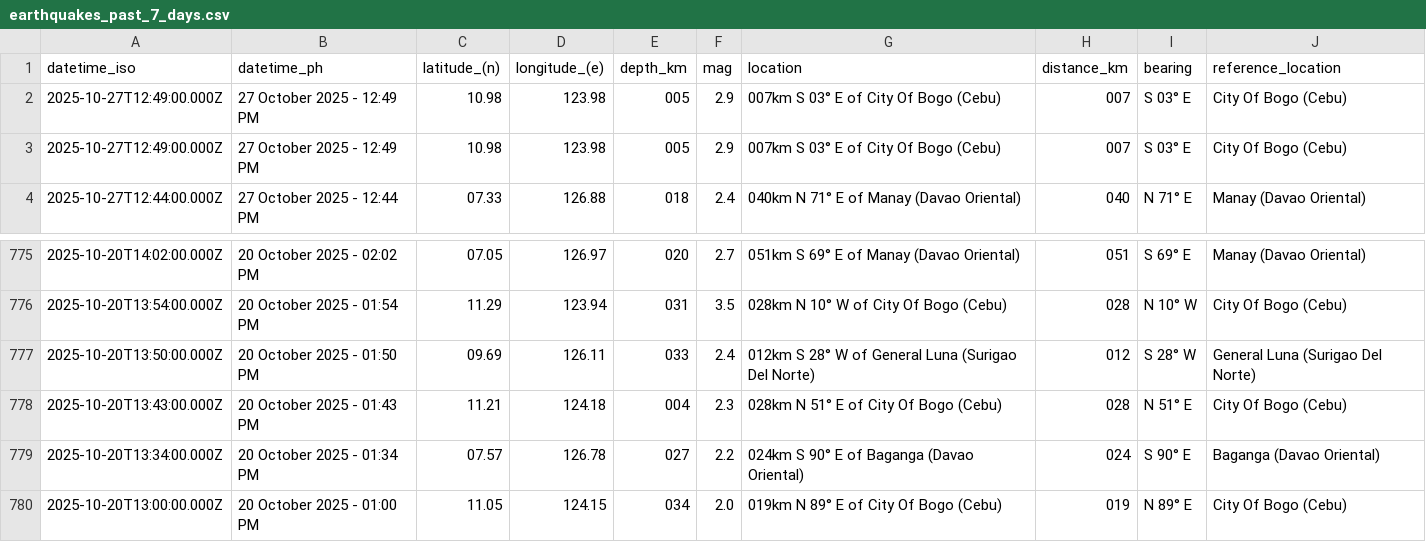
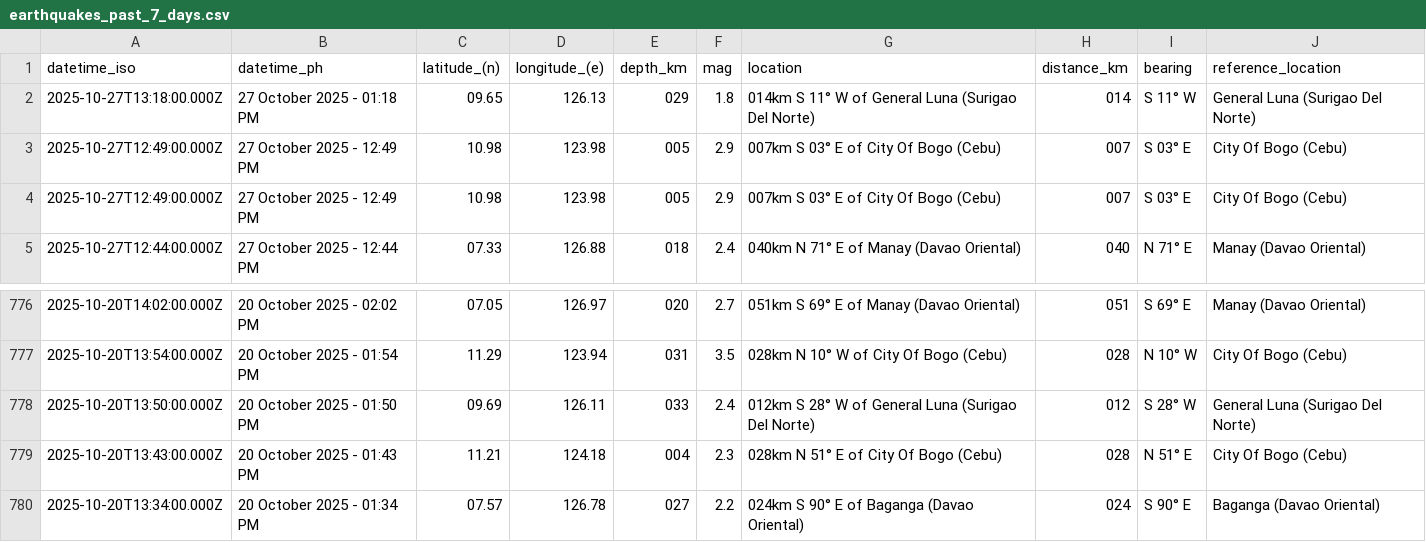
Before and after one commit to Waytii/chamthesleeptalker, a CSV file: earthquakes_past_7_days.csv, drawn as a sheet; only a part is shown, gaps mark what is left out.

```diff
--- a/earthquakes_past_7_days.csv
+++ b/earthquakes_past_7_days.csv
@@ -1,2 +1,3 @@
 datetime_iso,datetime_ph,latitude_(n),longitude_(e),depth_km,mag,location,distance_km,bearing,reference_location
+2025-10-27T13:18:00.000Z,27 October 2025 - 01:18 PM,09.65,126.13,029,1.8,014km S 11° W of General Luna (Surigao Del Norte),014,S 11° W,General Luna (Surigao Del Norte)
 2025-10-27T12:49:00.000Z,27 October 2025 - 12:49 PM,10.98,123.98,005,2.9,007km S 03° E of City Of Bogo (Cebu),007,S 03° E,City Of Bogo (Cebu)
@@ -779,2 +780 @@ datetime_iso,datetime_ph,latitude_(n),longitude_(e),depth_km,mag,location,distan
 2025-10-20T13:34:00.000Z,20 October 2025 - 01:34 PM,07.57,126.78,027,2.2,024km S 90° E of Baganga (Davao Oriental),024,S 90° E,Baganga (Davao Oriental)
-2025-10-20T13:00:00.000Z,20 October 2025 - 01:00 PM,11.05,124.15,034,2.0,019km N 89° E of City Of Bogo (Cebu),019,N 89° E,City Of Bogo (Cebu)
```
Also changed, not shown: earthquake_summary_stats.csv, earthquakes.csv, 5 other files.
